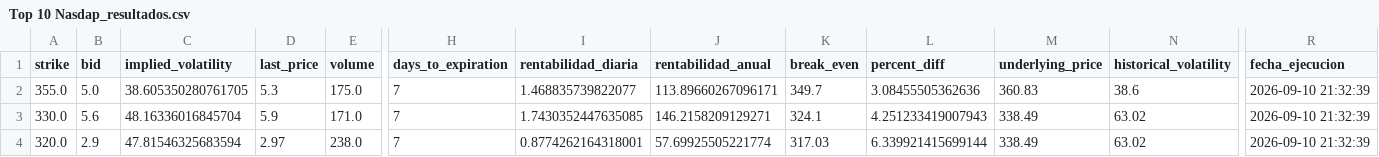
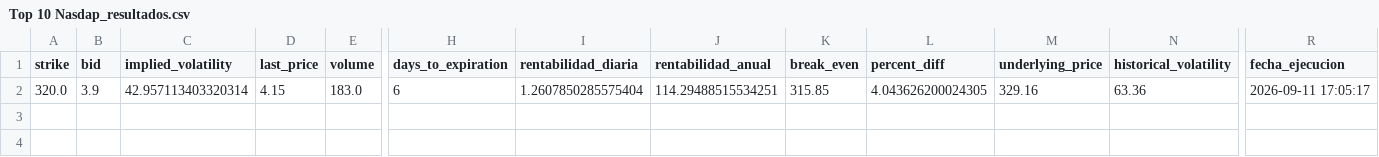
Before and after one commit to rubenm1906/short-put-openai, a CSV file: storage/Top 10 Nasdap_resultados.csv, drawn as a sheet; only a part is shown, gaps mark what is left out; removed rows and columns are numbered as before the commit, all else as after; rows hold the shown columns only; the diff names each change by its address in the sheet, - before the commit and + after, or states it on an @@ line.

```diff
--- a/storage/Top 10 Nasdap_resultados.csv
+++ b/storage/Top 10 Nasdap_resultados.csv
-row 2: 355.0 | 5.0 | 38.605350280761705 | 5.3 | 175.0 | 7 | 1.468835739822077 | 113.89660267096171 | 349.7 | 3.08455505362636 | 360.83 | 38.6 | 2026-09-10 21:32:39
-row 3: 330.0 | 5.6 | 48.16336016845704 | 5.9 | 171.0 | 7 | 1.7430352447635085 | 146.2158209129271 | 324.1 | 4.251233419007943 | 338.49 | 63.02 | 2026-09-10 21:32:39
-B2 (bid): 2.9
+B2 (bid): 3.9
-C2 (implied_volatility): 47.81546325683594
+C2 (implied_volatility): 42.957113403320314
-D2 (last_price): 2.97
+D2 (last_price): 4.15
-E2 (volume): 238.0
+E2 (volume): 183.0
-H2 (days_to_expiration): 7
+H2 (days_to_expiration): 6
-I2 (rentabilidad_diaria): 0.8774262164318001
+I2 (rentabilidad_diaria): 1.2607850285575404
-J2 (rentabilidad_anual): 57.69925505221774
+J2 (rentabilidad_anual): 114.29488515534251
-K2 (break_even): 317.03
+K2 (break_even): 315.85
-L2 (percent_diff): 6.339921415699144
+L2 (percent_diff): 4.043626200024305
-M2 (underlying_price): 338.49
+M2 (underlying_price): 329.16
-N2 (historical_volatility): 63.02
+N2 (historical_volatility): 63.36
-R2 (fecha_ejecucion): 2026-09-10 21:32:39
+R2 (fecha_ejecucion): 2026-09-11 17:05:17
```
Also changed, not shown: storage/7_Magnificas_resultados.csv, storage/Shortlist_ruben_resultados.csv, 9 other files.
